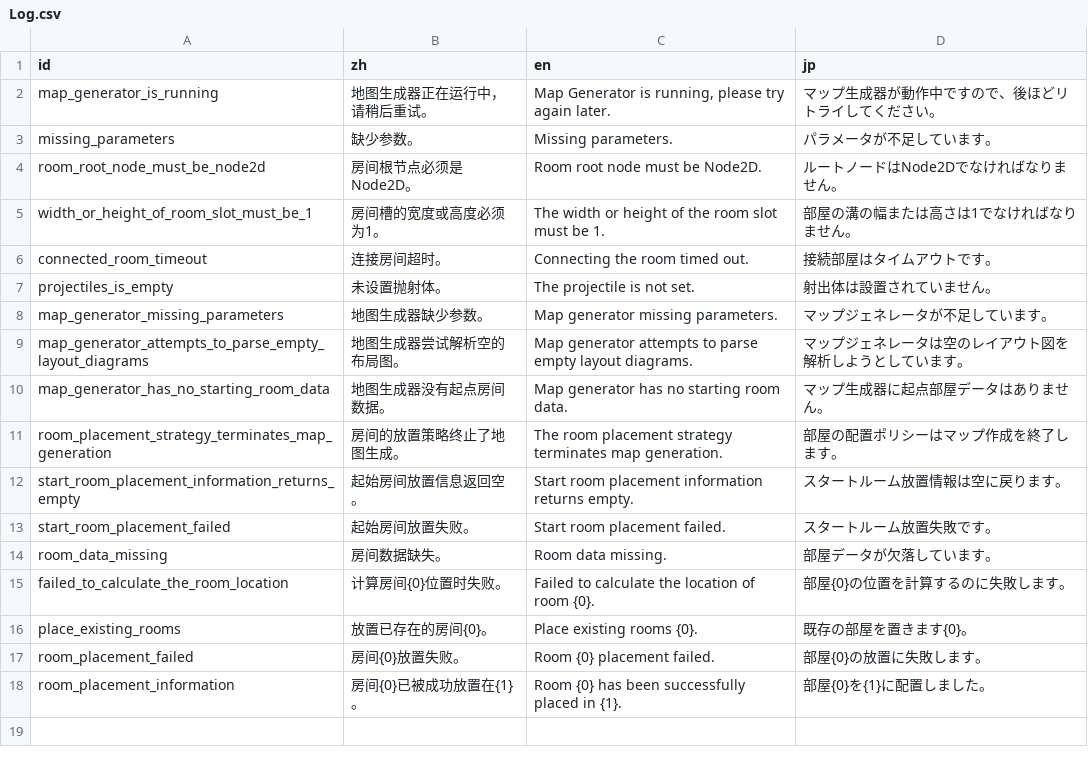
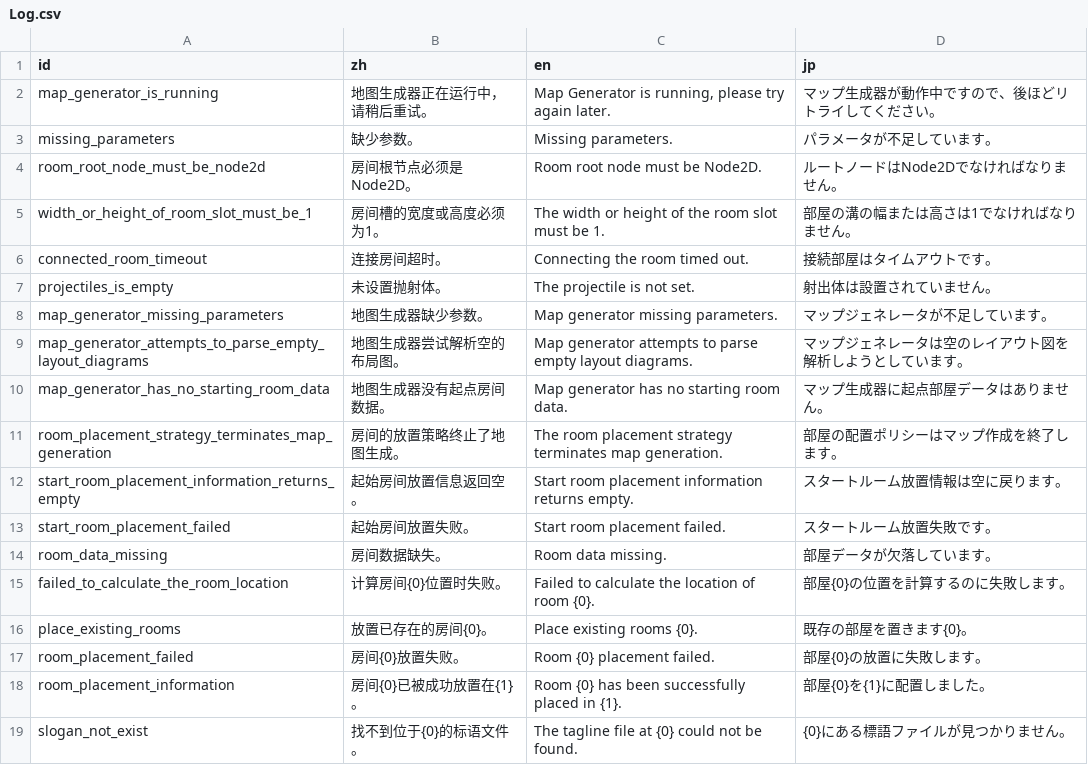
Before and after one commit to Cold-Mint/Traveller, a CSV file: locals/Log.csv, drawn as a sheet.

Commit message:
Fixed an issue where maps could not be generated after exporting the project. 解决导出项目后，无法生成地图的问题。

```diff
--- a/locals/Log.csv
+++ b/locals/Log.csv
@@ -18 +18,2 @@ room_placement_failed,房间{0}放置失败。,Room {0} placement failed.,部屋
 room_placement_information,房间{0}已被成功放置在{1}。,Room {0} has been successfully placed in {1}.,部屋{0}を{1}に配置しました。
+slogan_not_exist,找不到位于{0}的标语文件。,The tagline file at {0} could not be found.,{0}にある標語ファイルが見つかりません。
```
Also changed, not shown: 7 other files.
